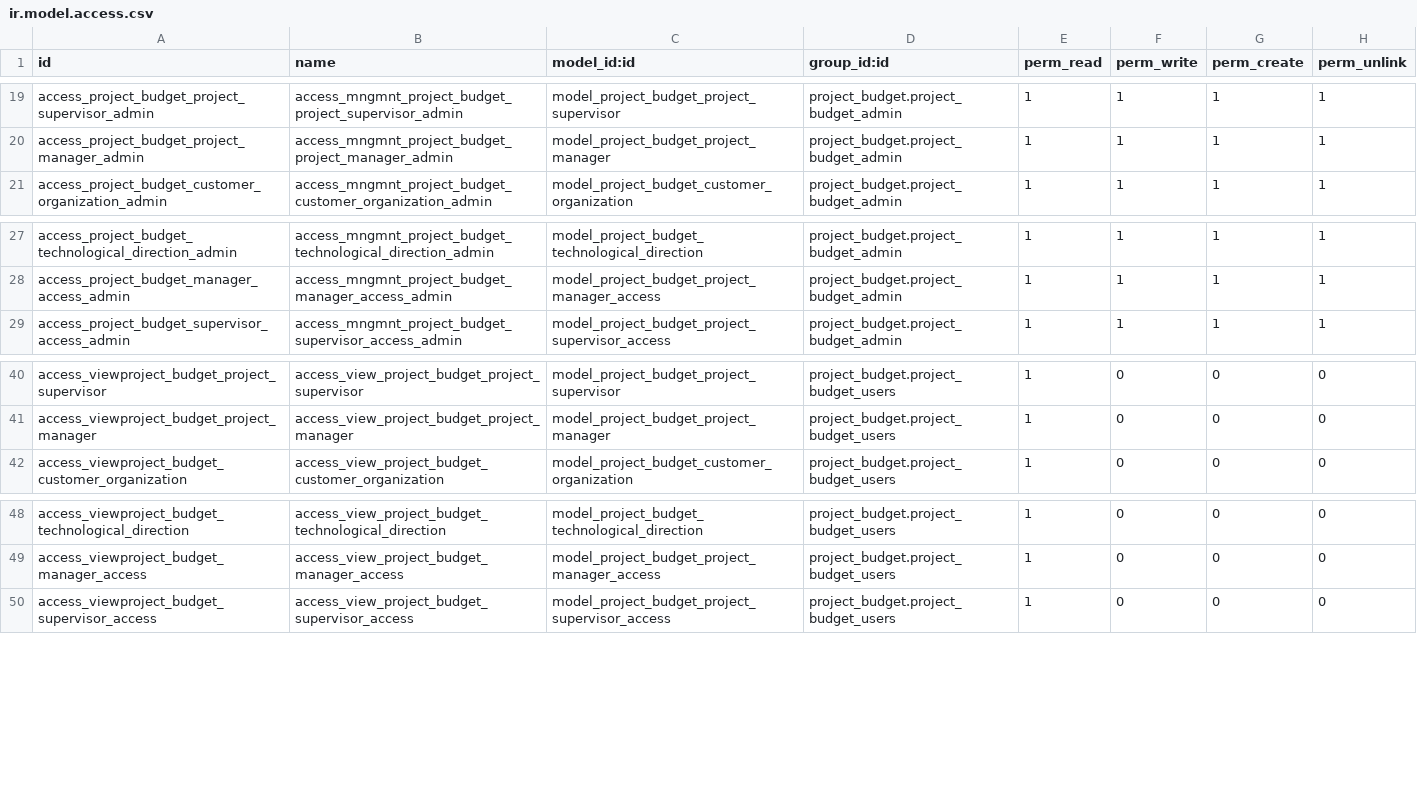
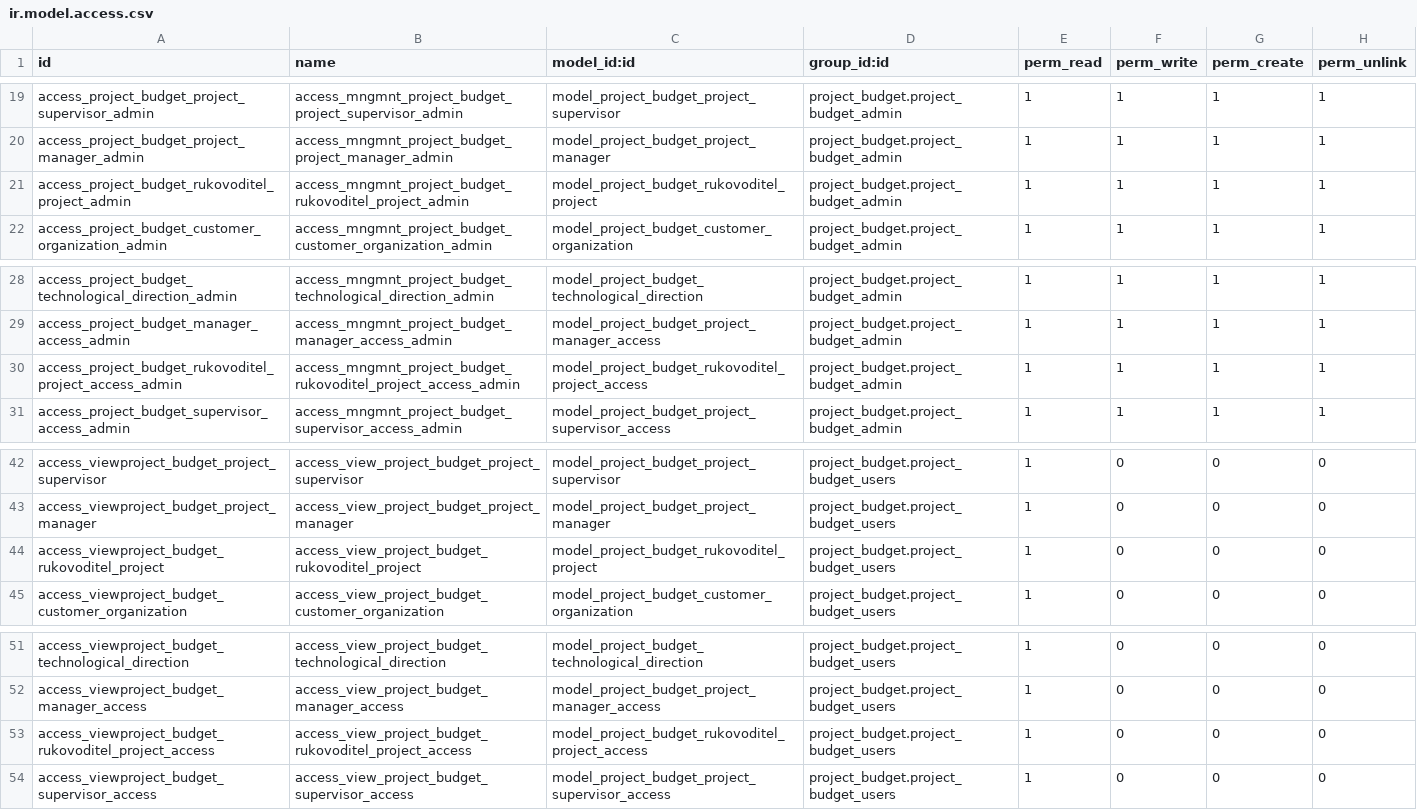
Before and after one commit to LapushkovDV/ODOO, a CSV file: project_budget/security/ir.model.access.csv, drawn as a sheet; only a part is shown, gaps mark what is left out.

```diff
--- a/project_budget/security/ir.model.access.csv
+++ b/project_budget/security/ir.model.access.csv
@@ -20,2 +20,3 @@ access_project_budget_project_supervisor_admin,access_mngmnt_project_budget_proj
 access_project_budget_project_manager_admin,access_mngmnt_project_budget_project_manager_admin,model_project_budget_project_manager,project_budget.project_budget_admin,1,1,1,1
+access_project_budget_rukovoditel_project_admin,access_mngmnt_project_budget_rukovoditel_project_admin,model_project_budget_rukovoditel_project,project_budget.project_budget_admin,1,1,1,1
 access_project_budget_customer_organization_admin,access_mngmnt_project_budget_customer_organization_admin,model_project_budget_customer_organization,project_budget.project_budget_admin,1,1,1,1
@@ -28,2 +29,3 @@ access_project_budget_technological_direction_admin,access_mngmnt_project_budget
 access_project_budget_manager_access_admin,access_mngmnt_project_budget_manager_access_admin,model_project_budget_project_manager_access,project_budget.project_budget_admin,1,1,1,1
+access_project_budget_rukovoditel_project_access_admin,access_mngmnt_project_budget_rukovoditel_project_access_admin,model_project_budget_rukovoditel_project_access,project_budget.project_budget_admin,1,1,1,1
 access_project_budget_supervisor_access_admin,access_mngmnt_project_budget_supervisor_access_admin,model_project_budget_project_supervisor_access,project_budget.project_budget_admin,1,1,1,1
@@ -41,2 +43,3 @@ access_viewproject_budget_project_supervisor,access_view_project_budget_project_
 access_viewproject_budget_project_manager,access_view_project_budget_project_manager,model_project_budget_project_manager,project_budget.project_budget_users,1,0,0,0
+access_viewproject_budget_rukovoditel_project,access_view_project_budget_rukovoditel_project,model_project_budget_rukovoditel_project,project_budget.project_budget_users,1,0,0,0
 access_viewproject_budget_customer_organization,access_view_project_budget_customer_organization,model_project_budget_customer_organization,project_budget.project_budget_users,1,0,0,0
@@ -49,2 +52,3 @@ access_viewproject_budget_technological_direction,access_view_project_budget_tec
 access_viewproject_budget_manager_access,access_view_project_budget_manager_access,model_project_budget_project_manager_access,project_budget.project_budget_users,1,0,0,0
+access_viewproject_budget_rukovoditel_project_access,access_view_project_budget_rukovoditel_project_access,model_project_budget_rukovoditel_project_access,project_budget.project_budget_users,1,0,0,0
 access_viewproject_budget_supervisor_access,access_view_project_budget_supervisor_access,model_project_budget_project_supervisor_access,project_budget.project_budget_users,1,0,0,0
```
Also changed, not shown: 8 other files.
